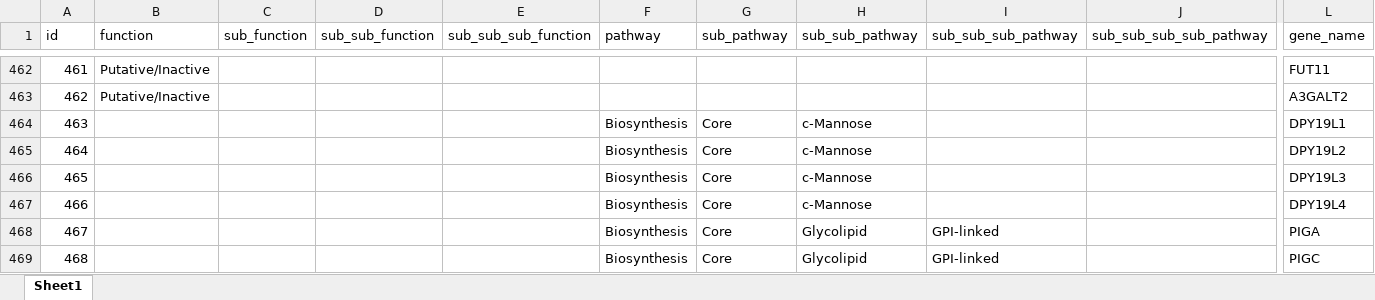
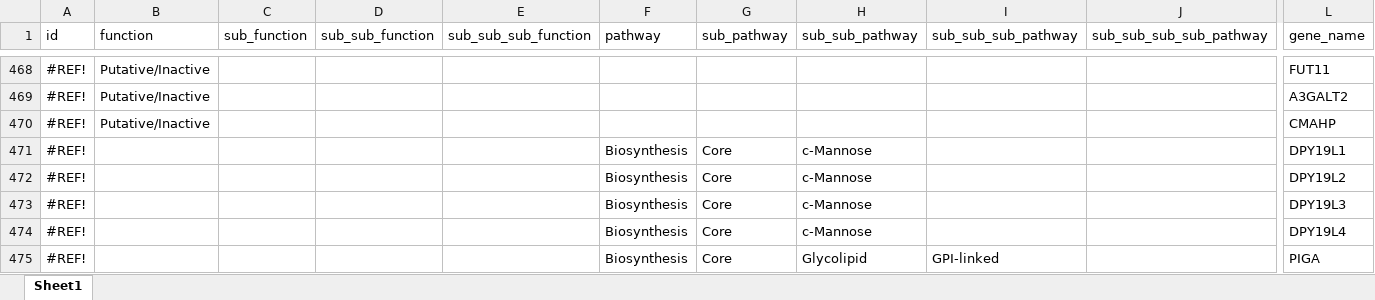
Before and after one commit to neel-lab/webGlycoEnzDB, an Excel workbook: dataloader/data/GlycoEnzOntoDB.xlsx, sheet Sheet1, drawn as a sheet; only a part is shown, gaps mark what is left out; the shorter side is filled out with more unchanged rows; values as stored, in another font and other column widths than the file's, no cell formats; rows hold the shown columns only; the diff covers the shown part only; the diff names each change by its address in the sheet, - before the commit and + after, or states it on an @@ line.

```diff
--- a/dataloader/data/GlycoEnzOntoDB.xlsx (sheet Sheet1)
+++ b/dataloader/data/GlycoEnzOntoDB.xlsx (sheet Sheet1)
@@ column A (id) renumbered from row 321 down @@
+row 470: #REF! | Putative/Inactive |  |  |  |  |  |  |  |  | CMAHP
```
Also changed, not shown: 18 added rows, 3 removed rows and 1 edited cell elsewhere in this sheet, cell formats, 1 other file.
